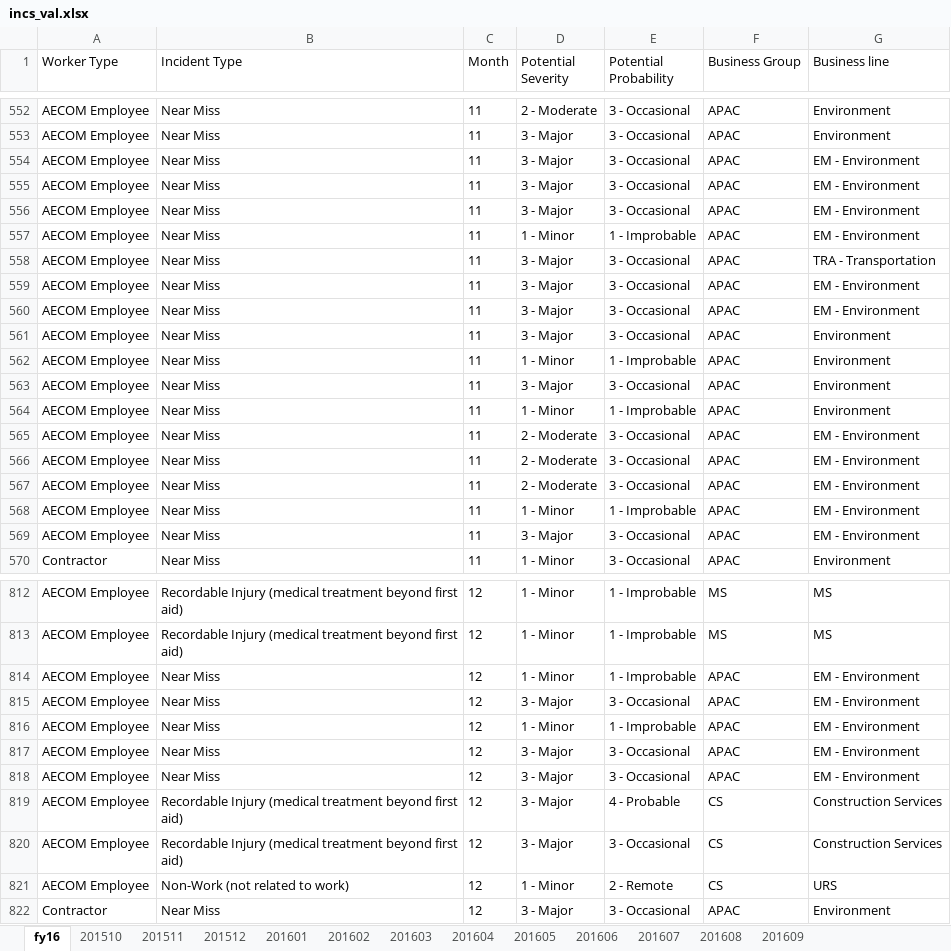
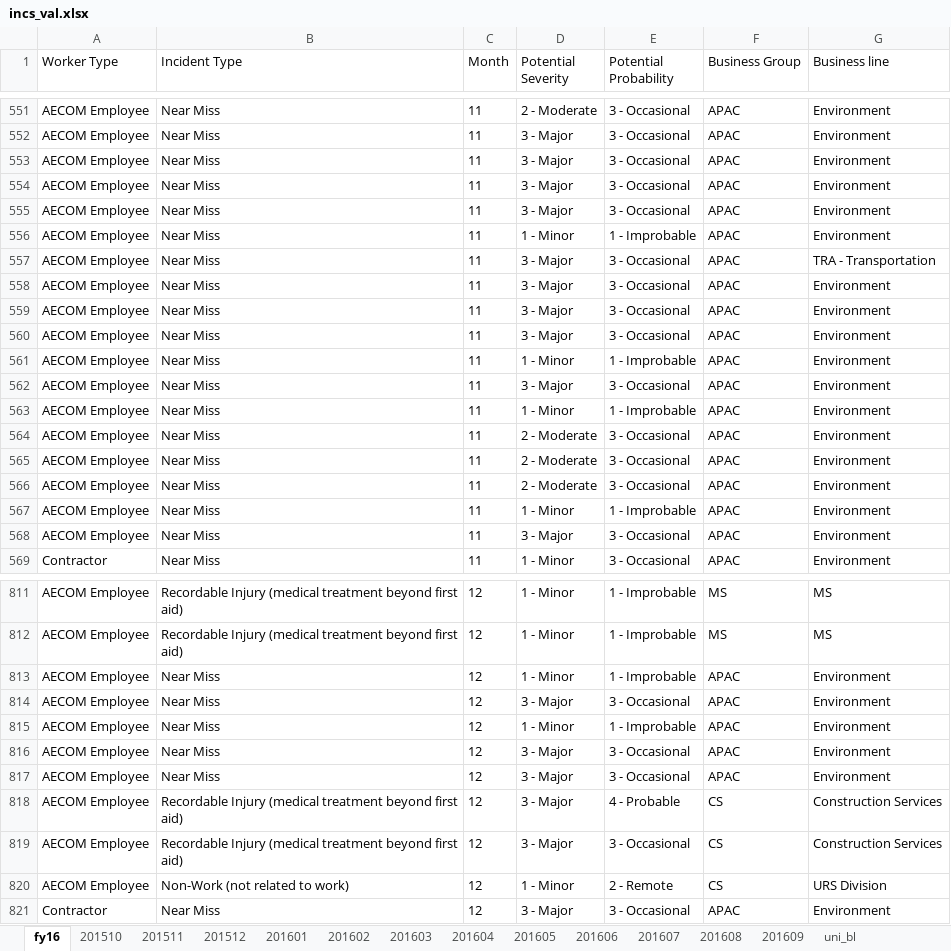
Before and after one commit to gregphillips03/dsci401, an Excel workbook: data/incs_val.xlsx, sheet fy16, drawn as a sheet; only a part is shown, gaps mark what is left out; values as stored, in another font and other column widths than the file's, no borders; addresses are those after the commit; the diff covers the shown part only; the diff names each change by its address in the sheet, - before the commit and + after, or states it on an @@ line.

```diff
--- a/data/incs_val.xlsx (sheet fy16)
+++ b/data/incs_val.xlsx (sheet fy16)
+sheet tab: uni_bl
-G553:G556 (Business line): EM - Environment
+G553:G556 (Business line): Environment
-G558:G559 (Business line): EM - Environment
+G558:G559 (Business line): Environment
-G564:G568 (Business line): EM - Environment
+G564:G568 (Business line): Environment
-G813:G817 (Business line): EM - Environment
+G813:G817 (Business line): Environment
-G820 (Business line): URS
+G820 (Business line): URS Division
```
Also changed, not shown: 1 removed row and 224 edited cells elsewhere in this sheet, sheet 201512.
